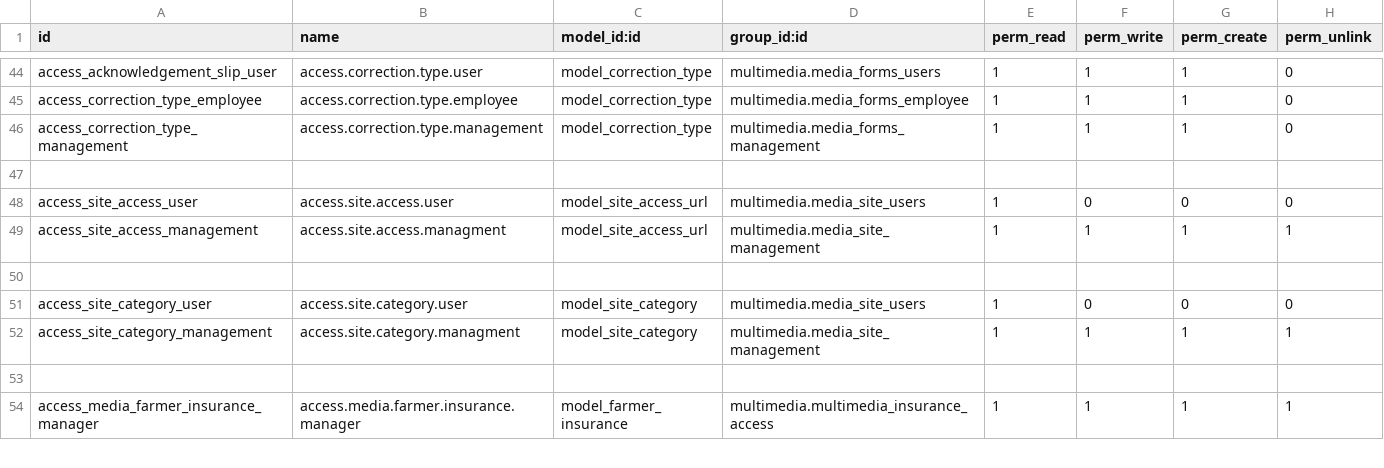
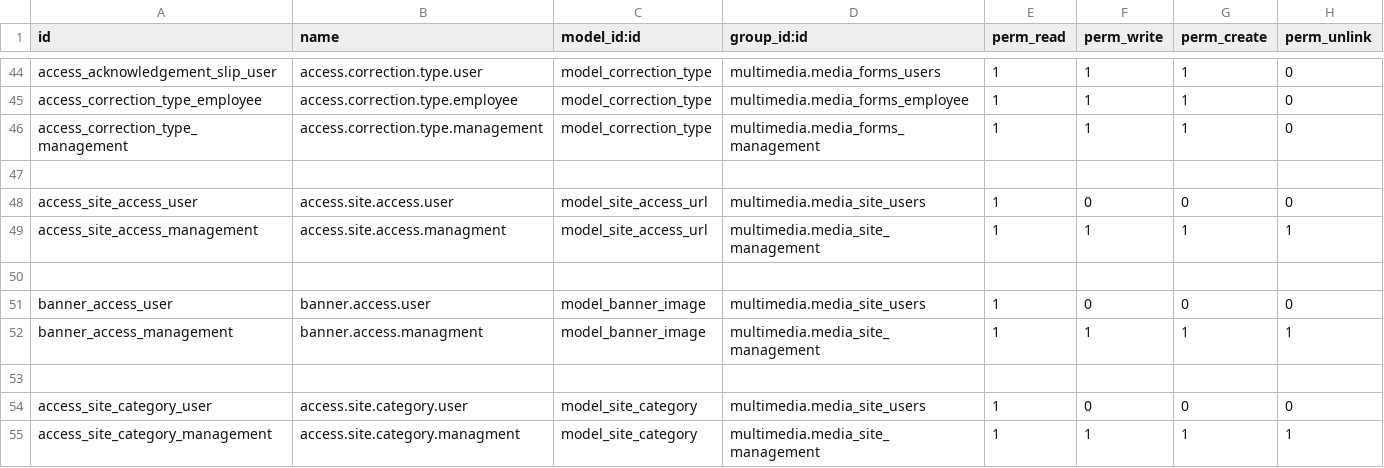
Before and after one commit to gpkarthick/multimediaproject, a CSV file: addons/multimedia/security/ir.model.access.csv, drawn as a sheet; only a part is shown, gaps mark what is left out; the shorter side is filled out with more unchanged rows; the diff names each change by its address in the sheet, - before the commit and + after, or states it on an @@ line.

Commit message:
banner development completed

```diff
--- a/addons/multimedia/security/ir.model.access.csv
+++ b/addons/multimedia/security/ir.model.access.csv
+row 51: banner_access_user | banner.access.user | model_banner_image | multimedia.media_site_users | 1 | 0 | 0 | 0
+row 52: banner_access_management | banner.access.managment | model_banner_image | multimedia.media_site_management | 1 | 1 | 1 | 1
+row 53: (empty)
```
Also changed, not shown: 2 other files.
